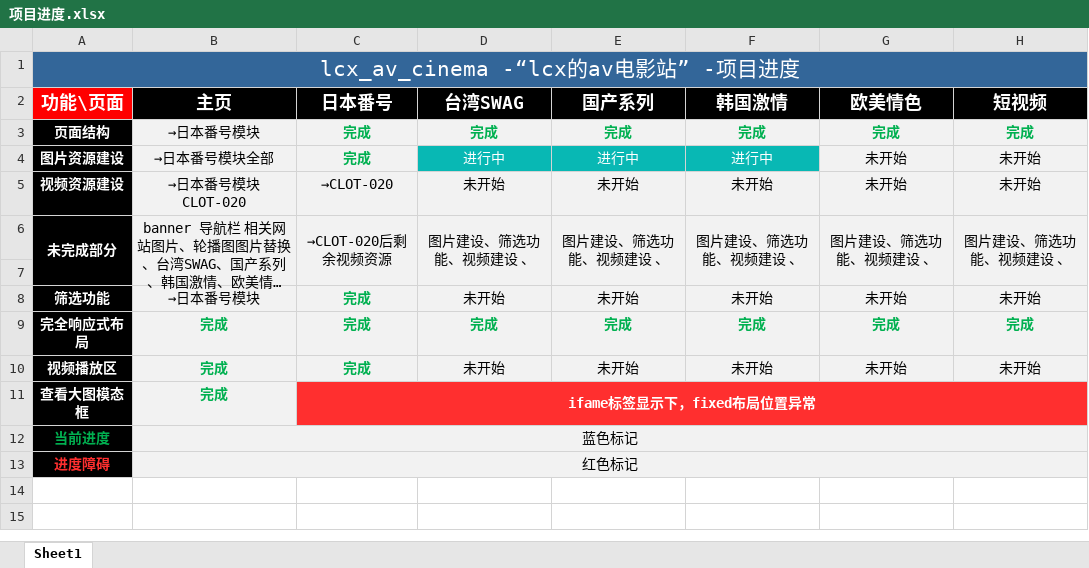
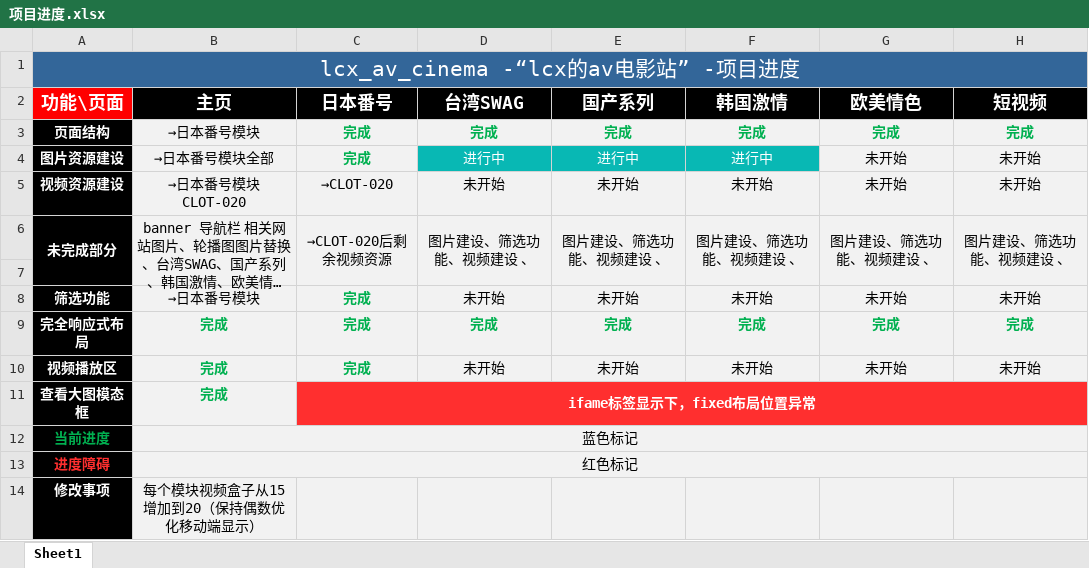
Before and after one commit to BESA-LCX/lcx_av_cinema, an Excel workbook: doc/项目进度.xlsx, sheet Sheet1, drawn as a sheet; long unchanged cells end in …; values as stored, in another font and other column widths than the file's, no borders; the diff names each change by its address in the sheet, - before the commit and + after, or states it on an @@ line.

```diff
--- a/doc/项目进度.xlsx (sheet Sheet1)
+++ b/doc/项目进度.xlsx (sheet Sheet1)
+row 14: 修改事项 | 每个模块视频盒子从15增加到20（保持偶数优化移动端显示）
```
Also changed, not shown: doc/CH.xlsx, doc/EA.xlsx, 4 other files.
